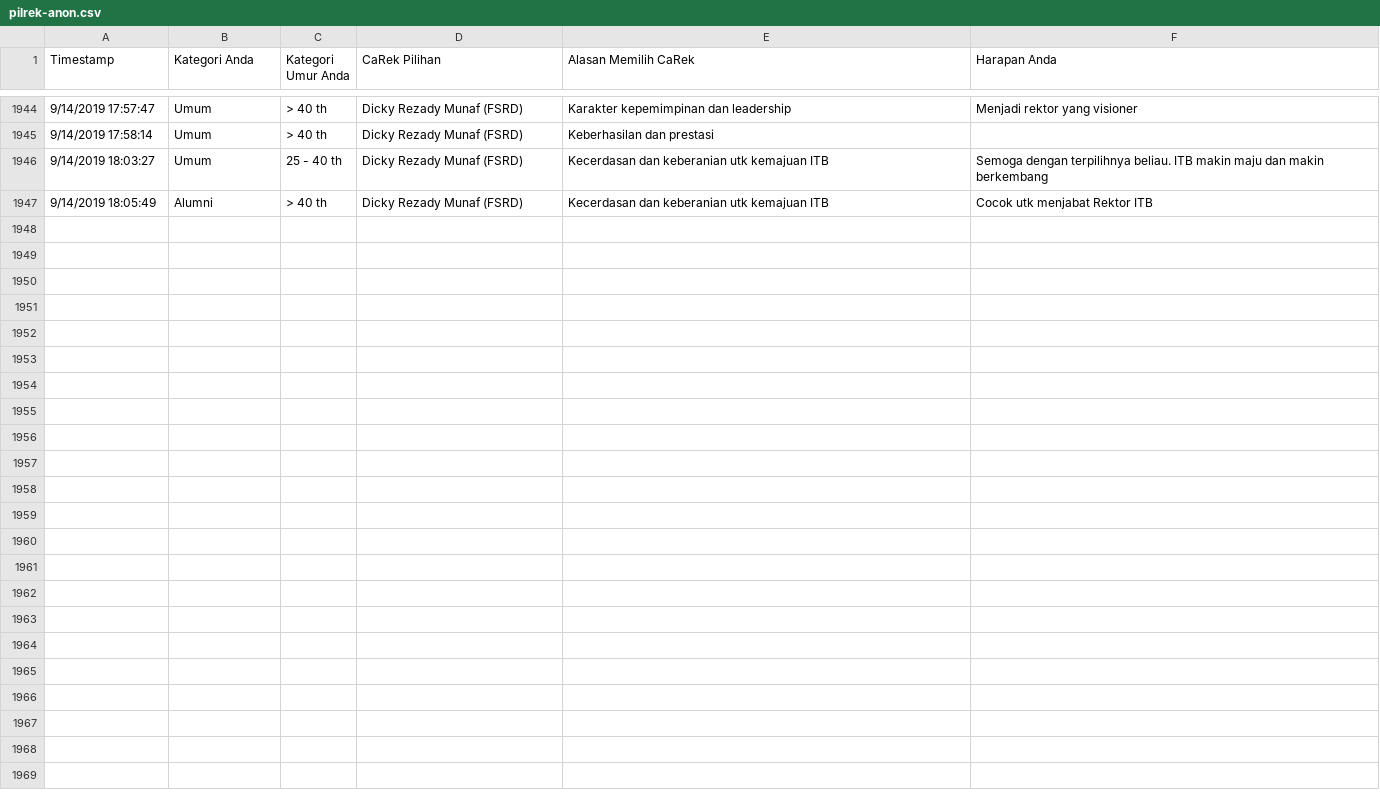
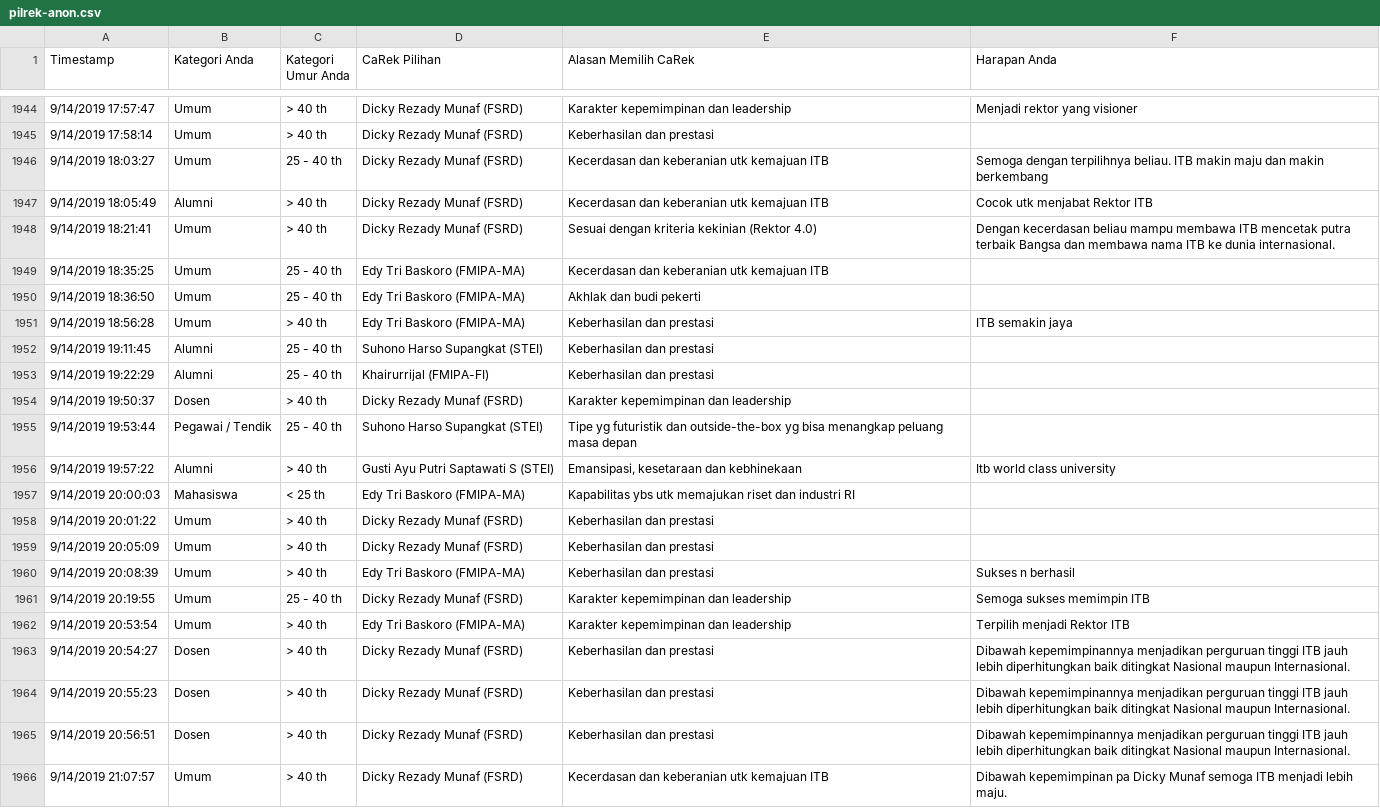
Before and after one commit to eueung/pilrek, a CSV file: pilrek-anon.csv, drawn as a sheet; only a part is shown, gaps mark what is left out; the diff covers the shown part only; the diff names each change by its address in the sheet, - before the commit and + after, or states it on an @@ line.

```diff
--- a/pilrek-anon.csv
+++ b/pilrek-anon.csv
+row 1948: 9/14/2019 18:21:41 | Umum | > 40 th | Dicky Rezady Munaf (FSRD) | Sesuai dengan kriteria kekinian (Rektor 4.0) | Dengan kecerdasan beliau mampu membawa ITB mencetak putra terbaik Bangsa dan membawa nama ITB ke dunia internasional.
+row 1949: 9/14/2019 18:35:25 | Umum | 25 - 40 th | Edy Tri Baskoro (FMIPA-MA) | Kecerdasan dan keberanian utk kemajuan ITB
+row 1950: 9/14/2019 18:36:50 | Umum | 25 - 40 th | Edy Tri Baskoro (FMIPA-MA) | Akhlak dan budi pekerti
+row 1951: 9/14/2019 18:56:28 | Umum | > 40 th | Edy Tri Baskoro (FMIPA-MA) | Keberhasilan dan prestasi | ITB semakin jaya
+row 1952: 9/14/2019 19:11:45 | Alumni | 25 - 40 th | Suhono Harso Supangkat (STEI) | Keberhasilan dan prestasi
+row 1953: 9/14/2019 19:22:29 | Alumni | 25 - 40 th | Khairurrijal (FMIPA-FI) | Keberhasilan dan prestasi
+row 1954: 9/14/2019 19:50:37 | Dosen | > 40 th | Dicky Rezady Munaf (FSRD) | Karakter kepemimpinan dan leadership
+row 1955: 9/14/2019 19:53:44 | Pegawai / Tendik | 25 - 40 th | Suhono Harso Supangkat (STEI) | Tipe yg futuristik dan outside-the-box yg bisa menangkap peluang masa depan
+row 1956: 9/14/2019 19:57:22 | Alumni | > 40 th | Gusti Ayu Putri Saptawati S (STEI) | Emansipasi, kesetaraan dan kebhinekaan | Itb world class university
+row 1957: 9/14/2019 20:00:03 | Mahasiswa | < 25 th | Edy Tri Baskoro (FMIPA-MA) | Kapabilitas ybs utk memajukan riset dan industri RI
+row 1958: 9/14/2019 20:01:22 | Umum | > 40 th | Dicky Rezady Munaf (FSRD) | Keberhasilan dan prestasi
+row 1959: 9/14/2019 20:05:09 | Umum | > 40 th | Dicky Rezady Munaf (FSRD) | Keberhasilan dan prestasi
+row 1960: 9/14/2019 20:08:39 | Umum | > 40 th | Edy Tri Baskoro (FMIPA-MA) | Keberhasilan dan prestasi | Sukses n berhasil
+row 1961: 9/14/2019 20:19:55 | Umum | 25 - 40 th | Dicky Rezady Munaf (FSRD) | Karakter kepemimpinan dan leadership | Semoga sukses memimpin ITB
+row 1962: 9/14/2019 20:53:54 | Umum | > 40 th | Edy Tri Baskoro (FMIPA-MA) | Karakter kepemimpinan dan leadership | Terpilih menjadi Rektor ITB
+row 1963: 9/14/2019 20:54:27 | Dosen | > 40 th | Dicky Rezady Munaf (FSRD) | Keberhasilan dan prestasi | Dibawah kepemimpinannya menjadikan perguruan tinggi ITB jauh lebih diperhitungkan baik ditingkat Nasional maupun Internasional.
+row 1964: 9/14/2019 20:55:23 | Dosen | > 40 th | Dicky Rezady Munaf (FSRD) | Keberhasilan dan prestasi | Dibawah kepemimpinannya menjadikan perguruan tinggi ITB jauh lebih diperhitungkan baik ditingkat Nasional maupun Internasional.
+row 1965: 9/14/2019 20:56:51 | Dosen | > 40 th | Dicky Rezady Munaf (FSRD) | Keberhasilan dan prestasi | Dibawah kepemimpinannya menjadikan perguruan tinggi ITB jauh lebih diperhitungkan baik ditingkat Nasional maupun Internasional.
+row 1966: 9/14/2019 21:07:57 | Umum | > 40 th | Dicky Rezady Munaf (FSRD) | Kecerdasan dan keberanian utk kemajuan ITB | Dibawah kepemimpinan pa Dicky Munaf semoga ITB menjadi lebih maju.
```
Also changed, not shown: 9 added rows elsewhere in this file, pilrek.csv.
